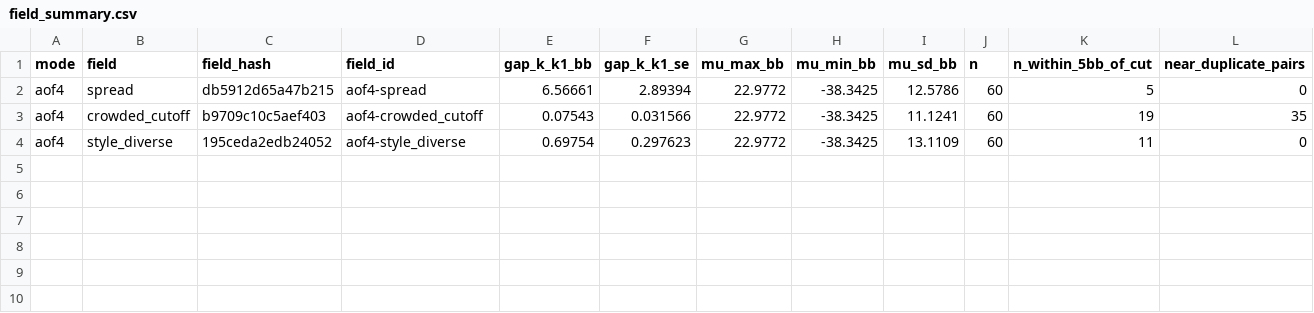
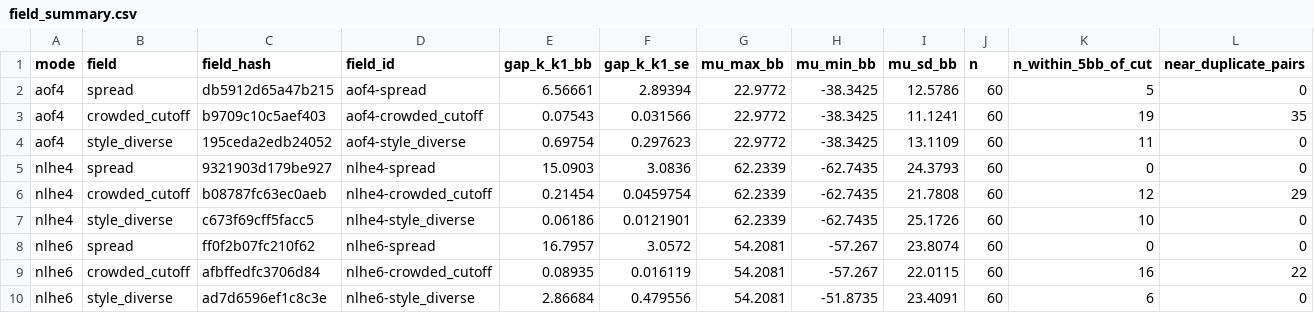
Before and after one commit to hdccode/fullhouse-research-03, a CSV file: reports/fhr3b/field-calibration/review/field_summary.csv, drawn as a sheet; only a part is shown; rows hold the shown columns only; the diff names each change by its address in the sheet, - before the commit and + after, or states it on an @@ line.

```diff
--- a/reports/fhr3b/field-calibration/review/field_summary.csv
+++ b/reports/fhr3b/field-calibration/review/field_summary.csv
+row 5: nlhe4 | spread | 9321903d179be927 | nlhe4-spread | 15.0903 | 3.0836 | 62.2339 | -62.7435 | 24.3793 | 60 | 0 | 0
+row 6: nlhe4 | crowded_cutoff | b08787fc63ec0aeb | nlhe4-crowded_cutoff | 0.21454 | 0.0459754 | 62.2339 | -62.7435 | 21.7808 | 60 | 12 | 29
+row 7: nlhe4 | style_diverse | c673f69cff5facc5 | nlhe4-style_diverse | 0.06186 | 0.0121901 | 62.2339 | -62.7435 | 25.1726 | 60 | 10 | 0
+row 8: nlhe6 | spread | ff0f2b07fc210f62 | nlhe6-spread | 16.7957 | 3.0572 | 54.2081 | -57.267 | 23.8074 | 60 | 0 | 0
+row 9: nlhe6 | crowded_cutoff | afbffedfc3706d84 | nlhe6-crowded_cutoff | 0.08935 | 0.016119 | 54.2081 | -57.267 | 22.0115 | 60 | 16 | 22
+row 10: nlhe6 | style_diverse | ad7d6596ef1c8c3e | nlhe6-style_diverse | 2.86684 | 0.479556 | 54.2081 | -51.8735 | 23.4091 | 60 | 6 | 0
```
Also changed, not shown: 44 other files.
